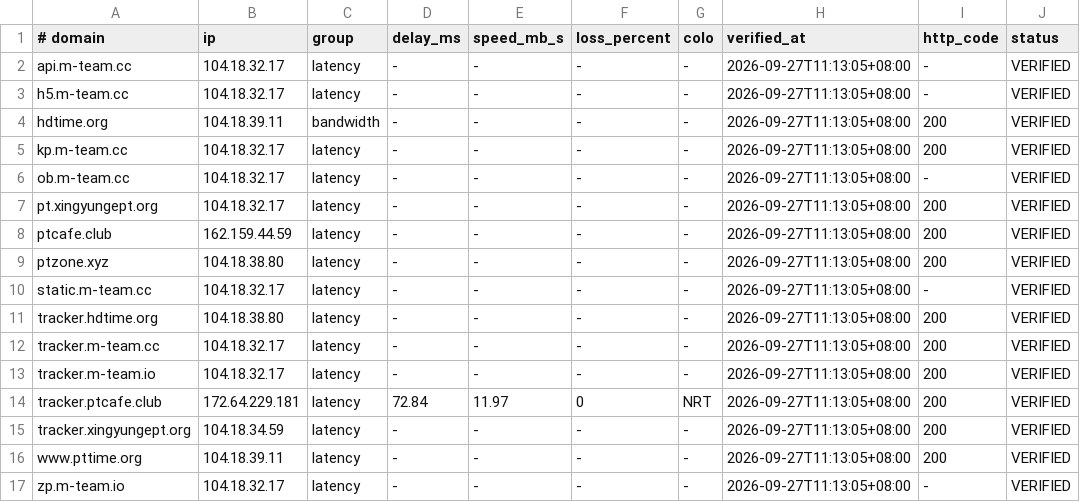
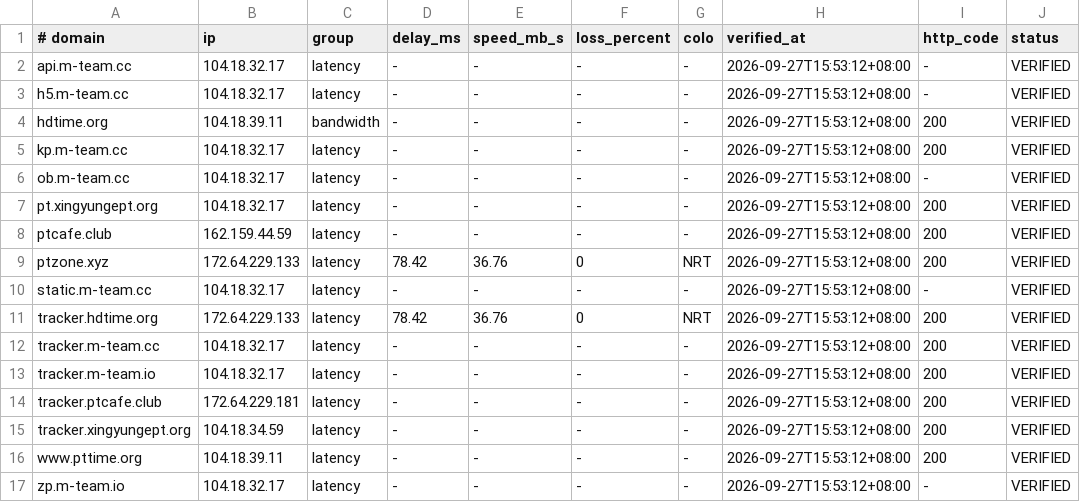
Before and after one commit to zyk1172/cloudflare-hosts-sync, a TSV file: hosts-map.tsv, drawn as a sheet.

Commit message:
CFHost: update hosts map

```diff
--- a/hosts-map.tsv
+++ b/hosts-map.tsv
@@ -1,17 +1,17 @@
 # domain	ip	group	delay_ms	speed_mb_s	loss_percent	colo	verified_at	http_code	status
-api.m-team.cc	104.18.32.17	latency	-	-	-	-	2026-09-27T11:13:05+08:00	-	VERIFIED
-h5.m-team.cc	104.18.32.17	latency	-	-	-	-	2026-09-27T11:13:05+08:00	-	VERIFIED
-hdtime.org	104.18.39.11	bandwidth	-	-	-	-	2026-09-27T11:13:05+08:00	200	VERIFIED
-kp.m-team.cc	104.18.32.17	latency	-	-	-	-	2026-09-27T11:13:05+08:00	200	VERIFIED
-ob.m-team.cc	104.18.32.17	latency	-	-	-	-	2026-09-27T11:13:05+08:00	-	VERIFIED
-pt.xingyungept.org	104.18.32.17	latency	-	-	-	-	2026-09-27T11:13:05+08:00	200	VERIFIED
-ptcafe.club	162.159.44.59	latency	-	-	-	-	2026-09-27T11:13:05+08:00	200	VERIFIED
-ptzone.xyz	104.18.38.80	latency	-	-	-	-	2026-09-27T11:13:05+08:00	200	VERIFIED
-static.m-team.cc	104.18.32.17	latency	-	-	-	-	2026-09-27T11:13:05+08:00	-	VERIFIED
-tracker.hdtime.org	104.18.38.80	latency	-	-	-	-	2026-09-27T11:13:05+08:00	200	VERIFIED
-tracker.m-team.cc	104.18.32.17	latency	-	-	-	-	2026-09-27T11:13:05+08:00	200	VERIFIED
-tracker.m-team.io	104.18.32.17	latency	-	-	-	-	2026-09-27T11:13:05+08:00	200	VERIFIED
-tracker.ptcafe.club	172.64.229.181	latency	72.84	11.97	0	NRT	2026-09-27T11:13:05+08:00	200	VERIFIED
-tracker.xingyungept.org	104.18.34.59	latency	-	-	-	-	2026-09-27T11:13:05+08:00	200	VERIFIED
-www.pttime.org	104.18.39.11	latency	-	-	-	-	2026-09-27T11:13:05+08:00	200	VERIFIED
-zp.m-team.io	104.18.32.17	latency	-	-	-	-	2026-09-27T11:13:05+08:00	-	VERIFIED
+api.m-team.cc	104.18.32.17	latency	-	-	-	-	2026-09-27T15:53:12+08:00	-	VERIFIED
+h5.m-team.cc	104.18.32.17	latency	-	-	-	-	2026-09-27T15:53:12+08:00	-	VERIFIED
+hdtime.org	104.18.39.11	bandwidth	-	-	-	-	2026-09-27T15:53:12+08:00	200	VERIFIED
+kp.m-team.cc	104.18.32.17	latency	-	-	-	-	2026-09-27T15:53:12+08:00	200	VERIFIED
+ob.m-team.cc	104.18.32.17	latency	-	-	-	-	2026-09-27T15:53:12+08:00	-	VERIFIED
+pt.xingyungept.org	104.18.32.17	latency	-	-	-	-	2026-09-27T15:53:12+08:00	200	VERIFIED
+ptcafe.club	162.159.44.59	latency	-	-	-	-	2026-09-27T15:53:12+08:00	200	VERIFIED
+ptzone.xyz	172.64.229.133	latency	78.42	36.76	0	NRT	2026-09-27T15:53:12+08:00	200	VERIFIED
+static.m-team.cc	104.18.32.17	latency	-	-	-	-	2026-09-27T15:53:12+08:00	-	VERIFIED
+tracker.hdtime.org	172.64.229.133	latency	78.42	36.76	0	NRT	2026-09-27T15:53:12+08:00	200	VERIFIED
+tracker.m-team.cc	104.18.32.17	latency	-	-	-	-	2026-09-27T15:53:12+08:00	200	VERIFIED
+tracker.m-team.io	104.18.32.17	latency	-	-	-	-	2026-09-27T15:53:12+08:00	200	VERIFIED
+tracker.ptcafe.club	172.64.229.181	latency	-	-	-	-	2026-09-27T15:53:12+08:00	200	VERIFIED
+tracker.xingyungept.org	104.18.34.59	latency	-	-	-	-	2026-09-27T15:53:12+08:00	200	VERIFIED
+www.pttime.org	104.18.39.11	latency	-	-	-	-	2026-09-27T15:53:12+08:00	200	VERIFIED
+zp.m-team.io	104.18.32.17	latency	-	-	-	-	2026-09-27T15:53:12+08:00	-	VERIFIED
```
Also changed, not shown: 1 other file.
